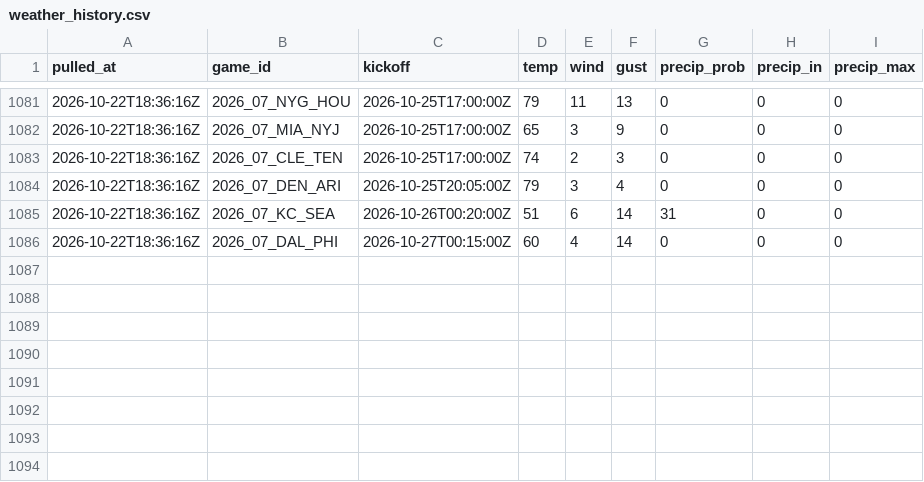
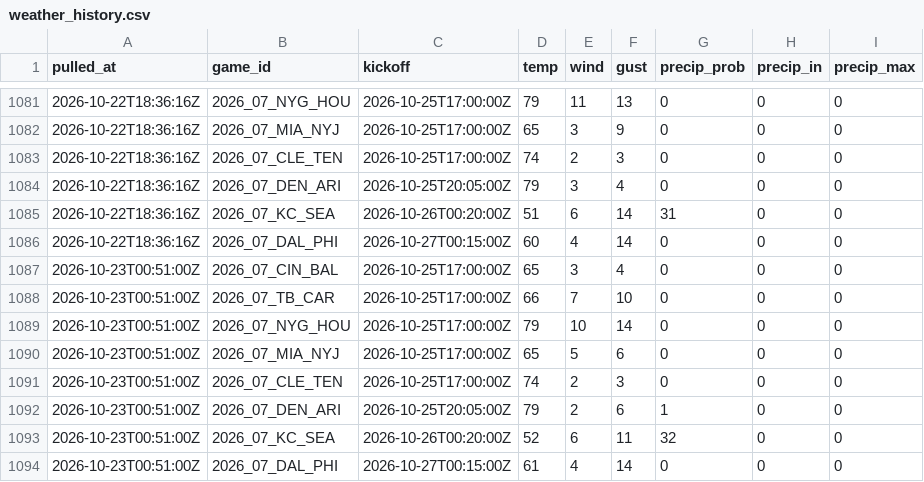
Before and after one commit to andrew-w-schroeder/dst-site, a CSV file: data/lines/weather_history.csv, drawn as a sheet; only a part is shown, gaps mark what is left out.

```diff
--- a/data/lines/weather_history.csv
+++ b/data/lines/weather_history.csv
@@ -1086 +1086,9 @@
 "2026-10-22T18:36:16Z","2026_07_DAL_PHI","2026-10-27T00:15:00Z",60,4,14,0,0,0
+"2026-10-23T00:51:00Z","2026_07_CIN_BAL","2026-10-25T17:00:00Z",65,3,4,0,0,0
+"2026-10-23T00:51:00Z","2026_07_TB_CAR","2026-10-25T17:00:00Z",66,7,10,0,0,0
+"2026-10-23T00:51:00Z","2026_07_NYG_HOU","2026-10-25T17:00:00Z",79,10,14,0,0,0
+"2026-10-23T00:51:00Z","2026_07_MIA_NYJ","2026-10-25T17:00:00Z",65,5,6,0,0,0
+"2026-10-23T00:51:00Z","2026_07_CLE_TEN","2026-10-25T17:00:00Z",74,2,3,0,0,0
+"2026-10-23T00:51:00Z","2026_07_DEN_ARI","2026-10-25T20:05:00Z",79,2,6,1,0,0
+"2026-10-23T00:51:00Z","2026_07_KC_SEA","2026-10-26T00:20:00Z",52,6,11,32,0,0
+"2026-10-23T00:51:00Z","2026_07_DAL_PHI","2026-10-27T00:15:00Z",61,4,14,0,0,0
```
Also changed, not shown: data/dfs/dfs_proj_2026_wk07.csv, data/lines/avail_history.csv, 27 other files.
